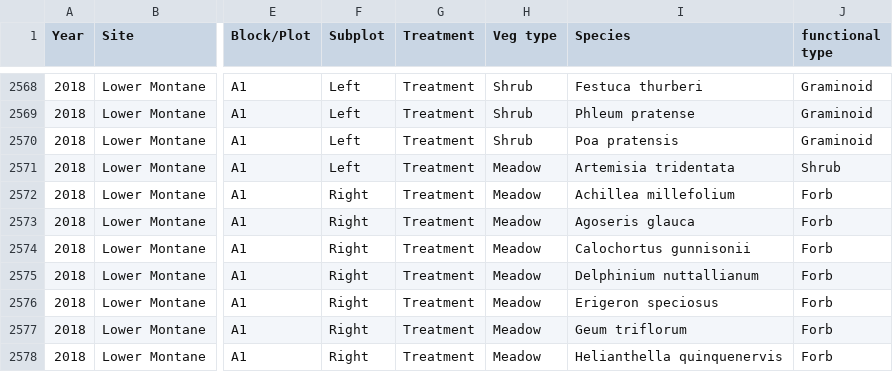
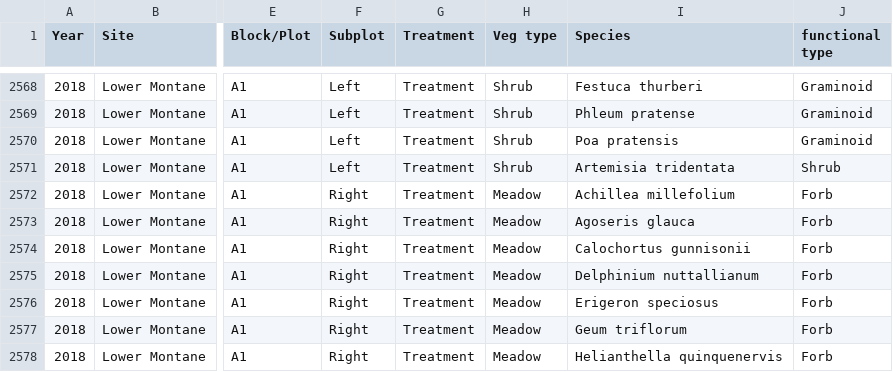
Before and after one commit to chelsfw/Phenology, a CSV file: PhenologyData_complete.csv, drawn as a sheet; only a part is shown, gaps mark what is left out; the diff names each change by its address in the sheet, - before the commit and + after, or states it on an @@ line.

```diff
--- a/PhenologyData_complete.csv
+++ b/PhenologyData_complete.csv
-H2571 (Veg type): Meadow
+H2571 (Veg type): Shrub
```
Also changed, not shown: 29 other files.
